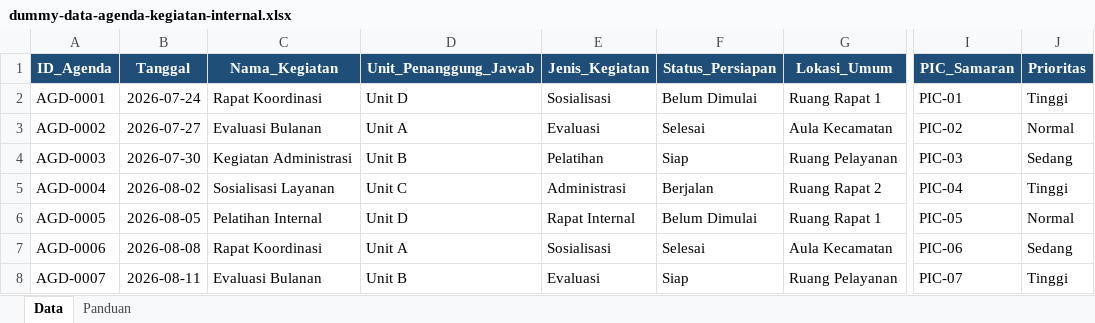
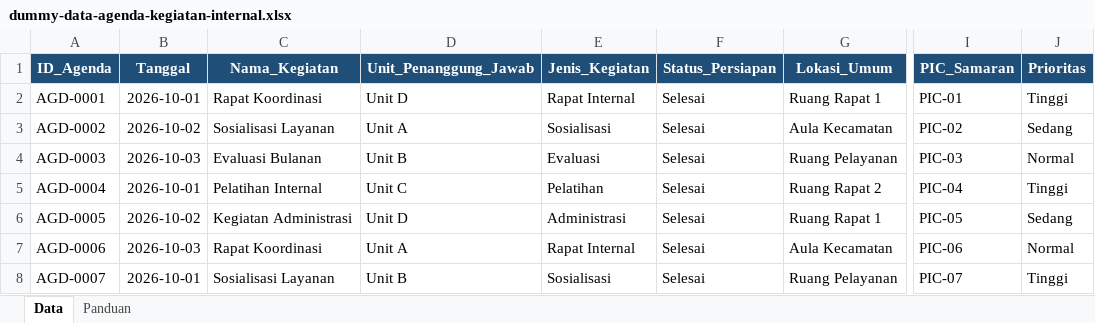
Before and after one commit to madyazdhil/pkm, an Excel workbook: outputs/2026-10-03-dummy-datasets/dummy-data-agenda-kegiatan-internal.xlsx, sheet Data, drawn as a sheet; only a part is shown, gaps mark what is left out; values as stored, in another font and other column widths than the file's, no borders; table styles not drawn; the diff covers the shown part only; the diff names each change by its address in the sheet, - before the commit and + after, or states it on an @@ line.

```diff
--- a/outputs/2026-10-03-dummy-datasets/dummy-data-agenda-kegiatan-internal.xlsx (sheet Data)
+++ b/outputs/2026-10-03-dummy-datasets/dummy-data-agenda-kegiatan-internal.xlsx (sheet Data)
-B2 (Tanggal): 2026-07-24
+B2 (Tanggal): 2026-10-01
-E2 (Jenis_Kegiatan): Sosialisasi
+E2 (Jenis_Kegiatan): Rapat Internal
-F2 (Status_Persiapan): Belum Dimulai
+F2 (Status_Persiapan): Selesai
-B3 (Tanggal): 2026-07-27
+B3 (Tanggal): 2026-10-02
-C3 (Nama_Kegiatan): Evaluasi Bulanan
+C3 (Nama_Kegiatan): Sosialisasi Layanan
-E3 (Jenis_Kegiatan): Evaluasi
+E3 (Jenis_Kegiatan): Sosialisasi
-J3 (Prioritas): Normal
+J3 (Prioritas): Sedang
-B4 (Tanggal): 2026-07-30
+B4 (Tanggal): 2026-10-03
-C4 (Nama_Kegiatan): Kegiatan Administrasi
+C4 (Nama_Kegiatan): Evaluasi Bulanan
-E4 (Jenis_Kegiatan): Pelatihan
+E4 (Jenis_Kegiatan): Evaluasi
-F4 (Status_Persiapan): Siap
+F4 (Status_Persiapan): Selesai
-J4 (Prioritas): Sedang
+J4 (Prioritas): Normal
-B5 (Tanggal): 2026-08-02
+B5 (Tanggal): 2026-10-01
-C5 (Nama_Kegiatan): Sosialisasi Layanan
+C5 (Nama_Kegiatan): Pelatihan Internal
-E5 (Jenis_Kegiatan): Administrasi
+E5 (Jenis_Kegiatan): Pelatihan
-F5 (Status_Persiapan): Berjalan
+F5 (Status_Persiapan): Selesai
-B6 (Tanggal): 2026-08-05
+B6 (Tanggal): 2026-10-02
-C6 (Nama_Kegiatan): Pelatihan Internal
+C6 (Nama_Kegiatan): Kegiatan Administrasi
-E6 (Jenis_Kegiatan): Rapat Internal
+E6 (Jenis_Kegiatan): Administrasi
-F6 (Status_Persiapan): Belum Dimulai
+F6 (Status_Persiapan): Selesai
-J6 (Prioritas): Normal
+J6 (Prioritas): Sedang
-B7 (Tanggal): 2026-08-08
+B7 (Tanggal): 2026-10-03
-E7 (Jenis_Kegiatan): Sosialisasi
+E7 (Jenis_Kegiatan): Rapat Internal
-J7 (Prioritas): Sedang
+J7 (Prioritas): Normal
-B8 (Tanggal): 2026-08-11
+B8 (Tanggal): 2026-10-01
-C8 (Nama_Kegiatan): Evaluasi Bulanan
+C8 (Nama_Kegiatan): Sosialisasi Layanan
-E8 (Jenis_Kegiatan): Evaluasi
+E8 (Jenis_Kegiatan): Sosialisasi
-F8 (Status_Persiapan): Siap
+F8 (Status_Persiapan): Selesai
```
Also changed, not shown: 393 edited cells elsewhere in this sheet, sheet Panduan, outputs/2026-10-03-dummy-datasets/dummy-data-monitoring-surat-disposisi.xlsx, outputs/2026-10-03-dummy-datasets/dummy-data-rekap-layanan-kecamatan.xlsx, 40 other files.
